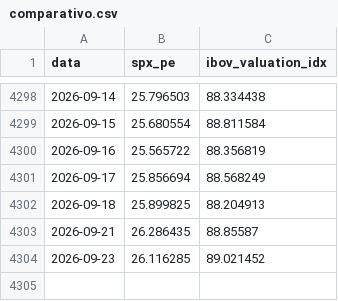
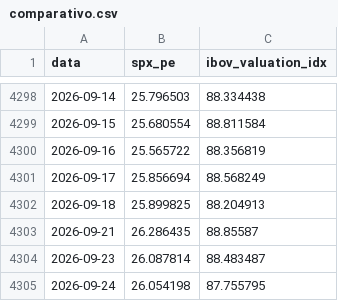
Before and after one commit to jmagomez/ibov-spx-pe-dashboard, a CSV file: data/processed/comparativo.csv, drawn as a sheet; only a part is shown, gaps mark what is left out.

```diff
--- a/data/processed/comparativo.csv
+++ b/data/processed/comparativo.csv
@@ -4303,2 +4303,3 @@ data,spx_pe,ibov_valuation_idx
 2026-09-21,26.286435,88.85587
-2026-09-23,26.116285,89.021452
+2026-09-23,26.087814,88.483487
+2026-09-24,26.054198,87.755795
```
Also changed, not shown: data/processed/ibov.csv, data/processed/ibov_composicao.csv, 5 other files.
